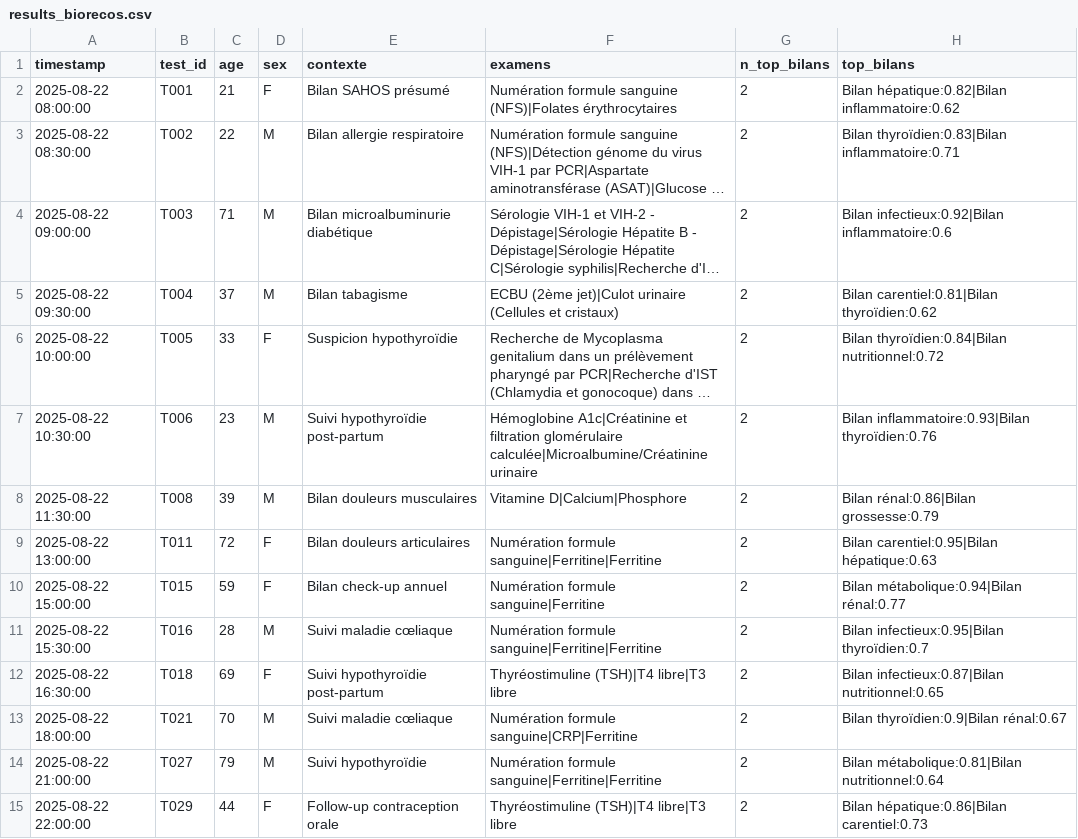
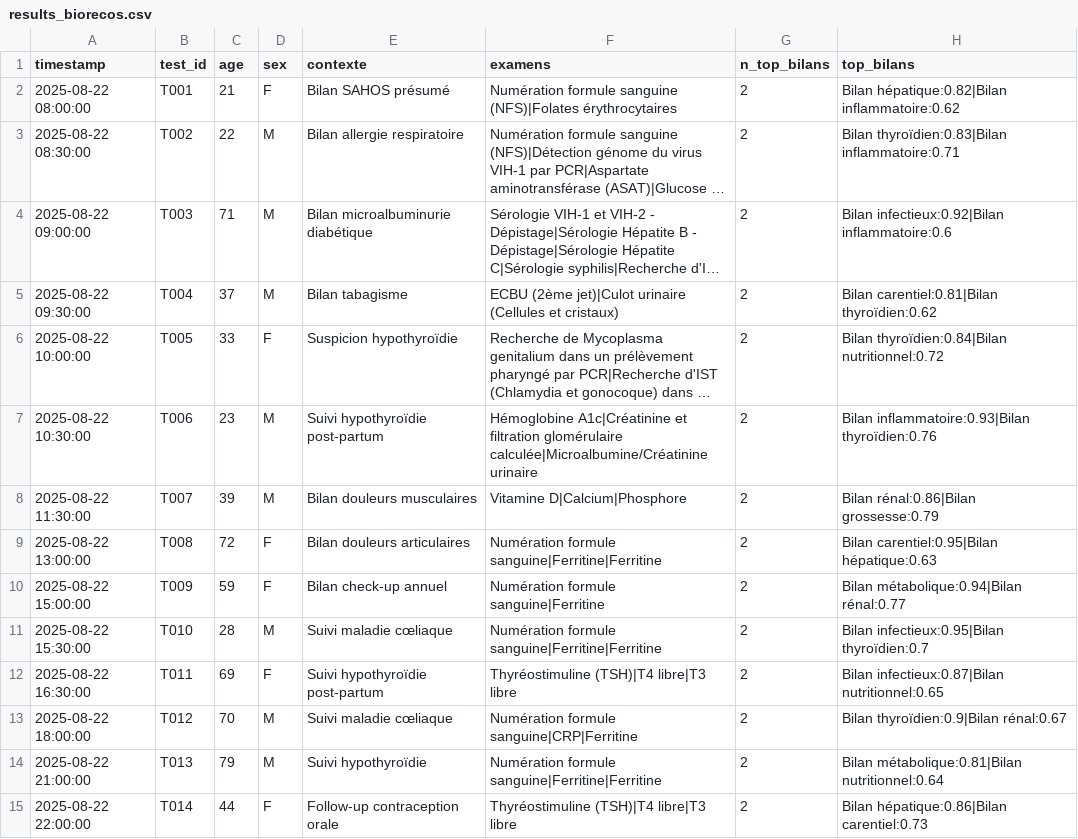
Before and after one commit to BIOrecos/data, a CSV file: results_biorecos.csv, drawn as a sheet; only a part is shown; long unchanged cells end in …; the diff names each change by its address in the sheet, - before the commit and + after, or states it on an @@ line.

Commit message:
Update results_biorecos.csv

```diff
--- a/results_biorecos.csv
+++ b/results_biorecos.csv
-B8 (test_id): T008
+B8 (test_id): T007
-B9 (test_id): T011
+B9 (test_id): T008
-B10 (test_id): T015
+B10 (test_id): T009
-B11 (test_id): T016
+B11 (test_id): T010
-B12 (test_id): T018
+B12 (test_id): T011
-B13 (test_id): T021
+B13 (test_id): T012
-B14 (test_id): T027
+B14 (test_id): T013
-B15 (test_id): T029
+B15 (test_id): T014
```
